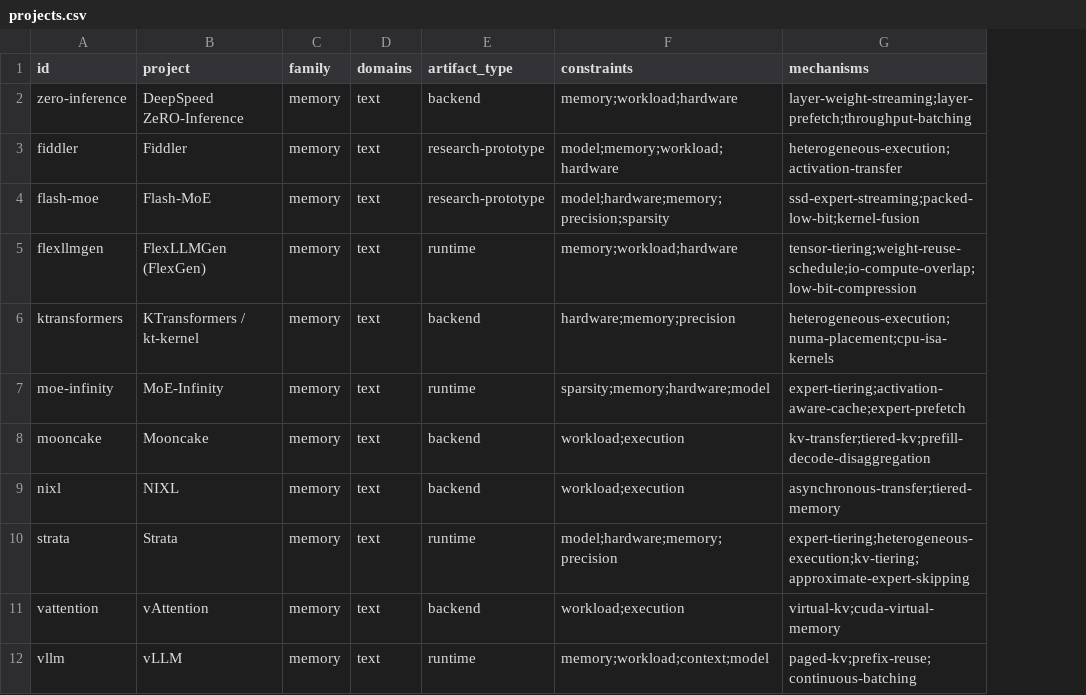
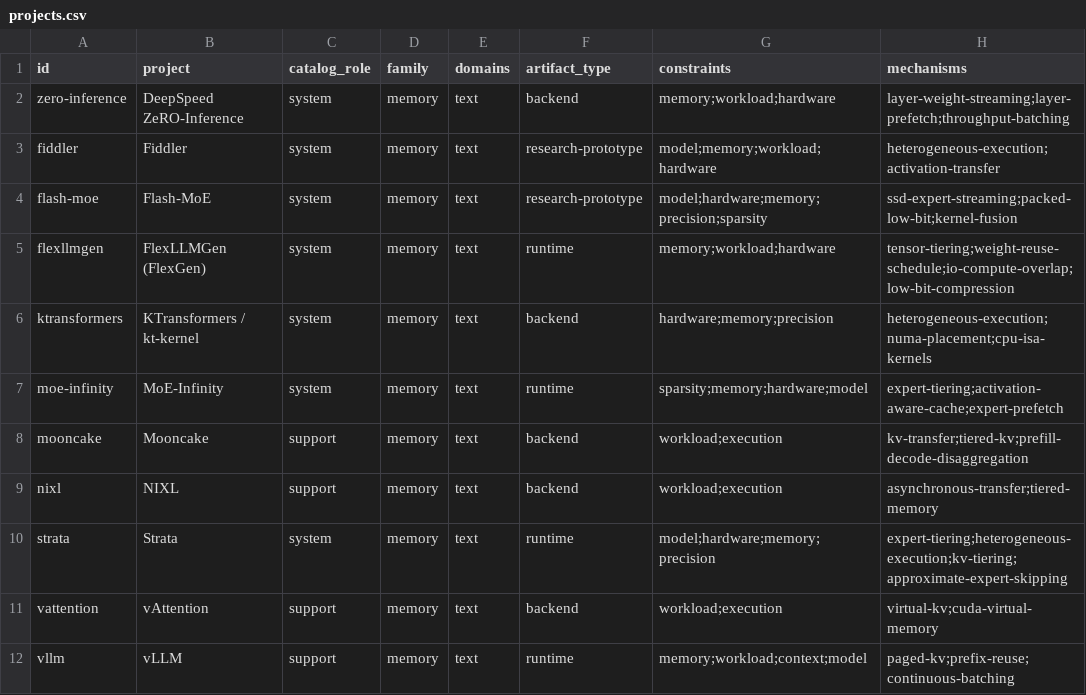
Before and after one commit to SJTU-iBDS-Lab/awesome-inference-specialization, a CSV file: catalog/projects.csv, drawn as a sheet; only a part is shown; the diff names each change by its address in the sheet, - before the commit and + after, or states it on an @@ line.

Commit message:
Refocus catalog on specialized systems and construction workflows

```diff
--- a/catalog/projects.csv
+++ b/catalog/projects.csv
+column C (catalog_role), rows 2-12: system | system | system | system | system | system | support | support | system | support | support
```
Also changed, not shown: 14 other files.
